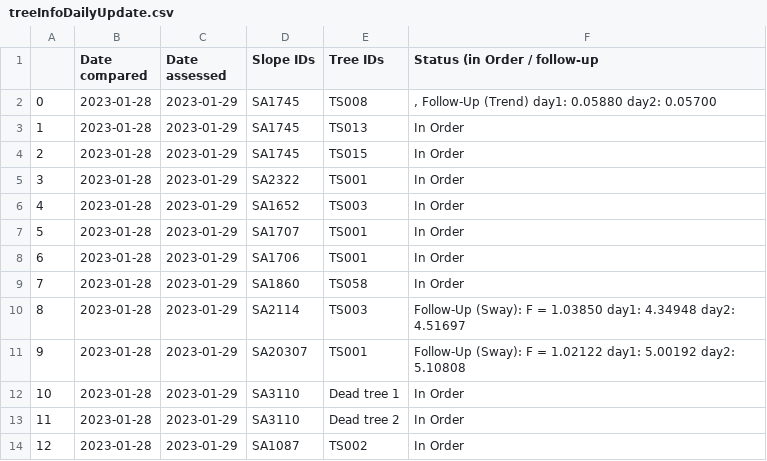
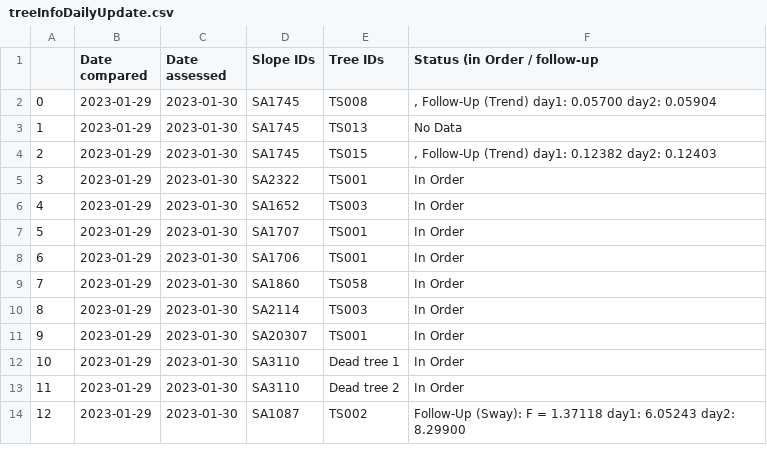
Before and after one commit to treestuff/DataFiles, a CSV file: treeInfoDailyUpdate.csv, drawn as a sheet.

```diff
--- a/treeInfoDailyUpdate.csv
+++ b/treeInfoDailyUpdate.csv
@@ -1,14 +1,14 @@
 ,Date compared,Date assessed,Slope IDs,Tree IDs,Status (in Order / follow-up
-0,2023-01-28,2023-01-29,SA1745,TS008,", Follow-Up (Trend) day1: 0.05880 day2: 0.05700"
-1,2023-01-28,2023-01-29,SA1745,TS013,In Order
-2,2023-01-28,2023-01-29,SA1745,TS015,In Order
-3,2023-01-28,2023-01-29,SA2322,TS001,In Order
-4,2023-01-28,2023-01-29,SA1652,TS003,In Order
-5,2023-01-28,2023-01-29,SA1707,TS001,In Order
-6,2023-01-28,2023-01-29,SA1706,TS001,In Order
-7,2023-01-28,2023-01-29,SA1860,TS058,In Order
-8,2023-01-28,2023-01-29,SA2114,TS003,Follow-Up (Sway): F = 1.03850 day1: 4.34948 day2: 4.51697
-9,2023-01-28,2023-01-29,SA20307,TS001,Follow-Up (Sway): F = 1.02122 day1: 5.00192 day2: 5.10808
-10,2023-01-28,2023-01-29,SA3110,Dead tree 1,In Order
-11,2023-01-28,2023-01-29,SA3110,Dead tree 2,In Order
-12,2023-01-28,2023-01-29,SA1087,TS002,In Order
+0,2023-01-29,2023-01-30,SA1745,TS008,", Follow-Up (Trend) day1: 0.05700 day2: 0.05904"
+1,2023-01-29,2023-01-30,SA1745,TS013,No Data
+2,2023-01-29,2023-01-30,SA1745,TS015,", Follow-Up (Trend) day1: 0.12382 day2: 0.12403"
+3,2023-01-29,2023-01-30,SA2322,TS001,In Order
+4,2023-01-29,2023-01-30,SA1652,TS003,In Order
+5,2023-01-29,2023-01-30,SA1707,TS001,In Order
+6,2023-01-29,2023-01-30,SA1706,TS001,In Order
+7,2023-01-29,2023-01-30,SA1860,TS058,In Order
+8,2023-01-29,2023-01-30,SA2114,TS003,In Order
+9,2023-01-29,2023-01-30,SA20307,TS001,In Order
+10,2023-01-29,2023-01-30,SA3110,Dead tree 1,In Order
+11,2023-01-29,2023-01-30,SA3110,Dead tree 2,In Order
+12,2023-01-29,2023-01-30,SA1087,TS002,Follow-Up (Sway): F = 1.37118 day1: 6.05243 day2: 8.29900
```
Also changed, not shown: CumulativeDailyWarning.csv, DataCumulatedFlex2.csv, 1 other file.
